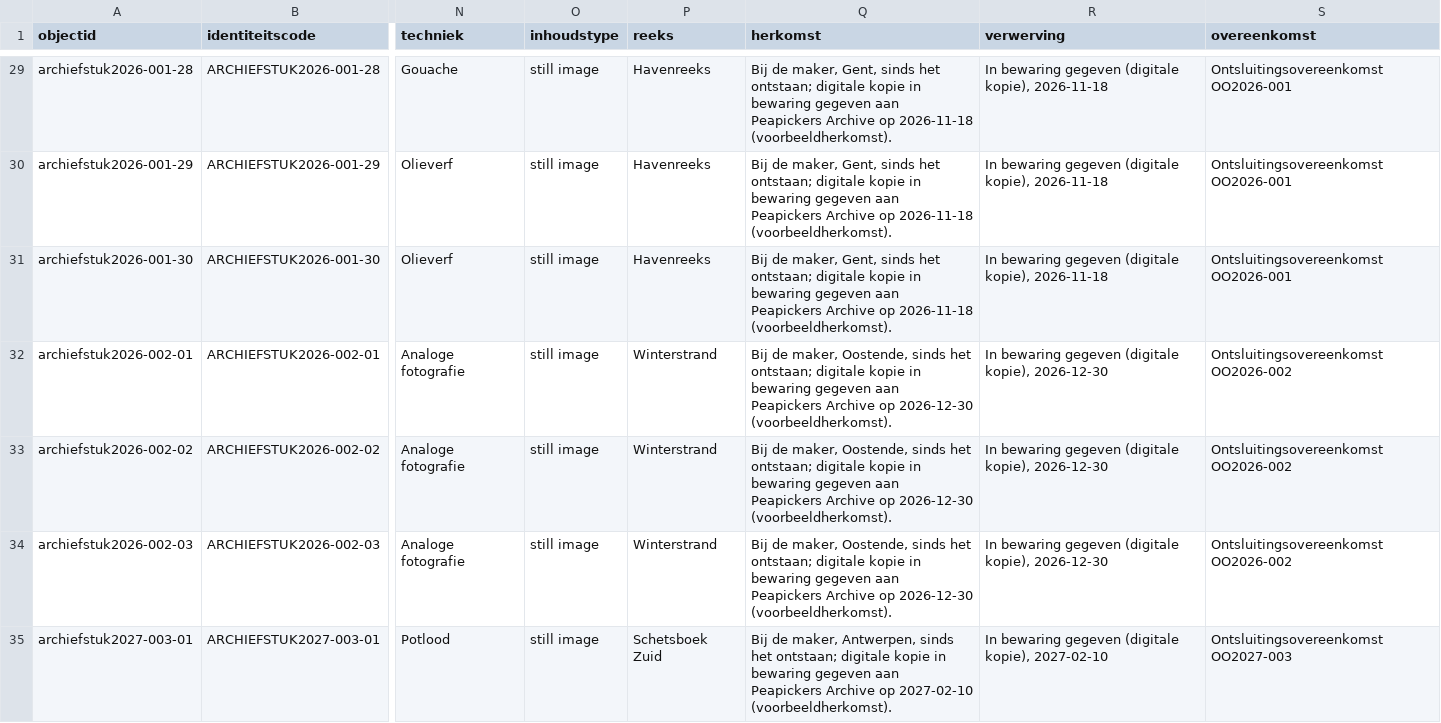
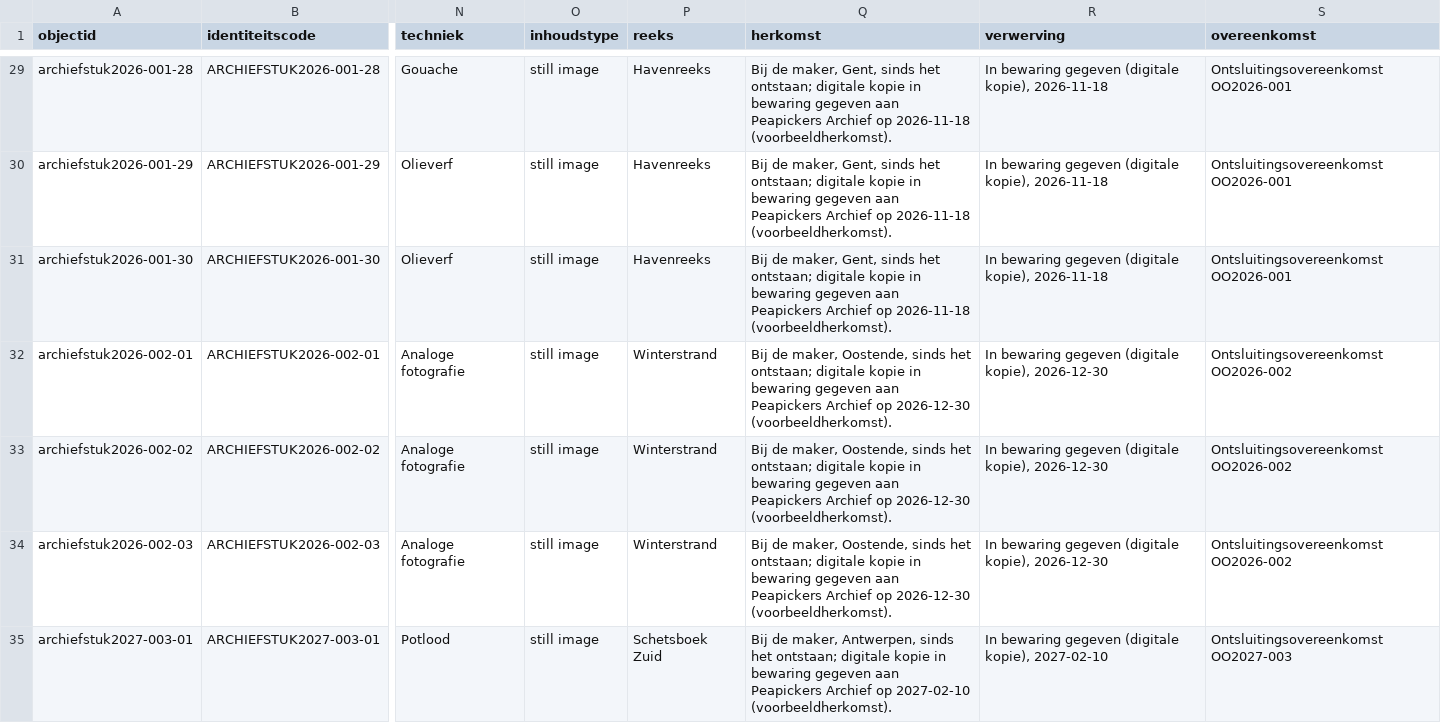
Before and after one commit to peapickers/peapickersarchief, a CSV file: _data/peapickers-archief.csv, drawn as a sheet; only a part is shown, gaps mark what is left out; the diff covers the shown part only; the diff names each change by its address in the sheet, - before the commit and + after, or states it on an @@ line.

```diff
--- a/_data/peapickers-archief.csv
+++ b/_data/peapickers-archief.csv
-Q29:Q31 (herkomst): …aan Peapickers Archive op 2026-11-18…
+Q29:Q31 (herkomst): …aan Peapickers Archief op 2026-11-18…
-Q32:Q34 (herkomst): …aan Peapickers Archive op 2026-12-30…
+Q32:Q34 (herkomst): …aan Peapickers Archief op 2026-12-30…
-Q35 (herkomst): …aan Peapickers Archive op 2027-02-10…
+Q35 (herkomst): …aan Peapickers Archief op 2027-02-10…
```
Also changed, not shown: 120 edited cells elsewhere in this file, _data/ledger.csv, 14 other files.
